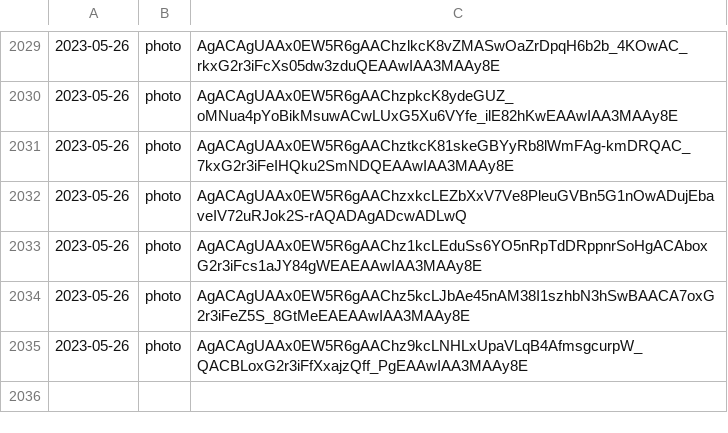
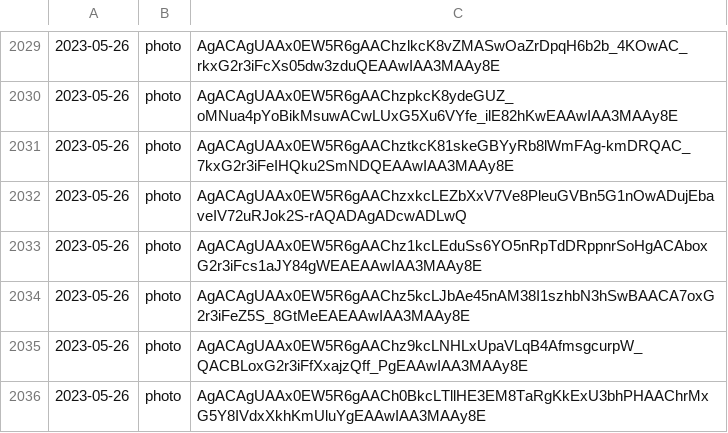
Before and after one commit to lahirunirmalx/csvdump, a CSV file: file_links1.csv, drawn as a sheet; only a part is shown, gaps mark what is left out.

Commit message:
adding changes 2023-05-26 19:02:27 1

```diff
--- a/file_links1.csv
+++ b/file_links1.csv
@@ -2035 +2035,2 @@
 2023-05-26,photo,AgACAgUAAx0EW5R6gAAChz9kcLNHLxUpaVLqB4AfmsgcurpW_QACBLoxG2r3iFfXxajzQff_PgEAAwIAA3MAAy8E
+2023-05-26,photo,AgACAgUAAx0EW5R6gAACh0BkcLTllHE3EM8TaRgKkExU3bhPHAAChrMxG5Y8IVdxXkhKmUluYgEAAwIAA3MAAy8E
```
